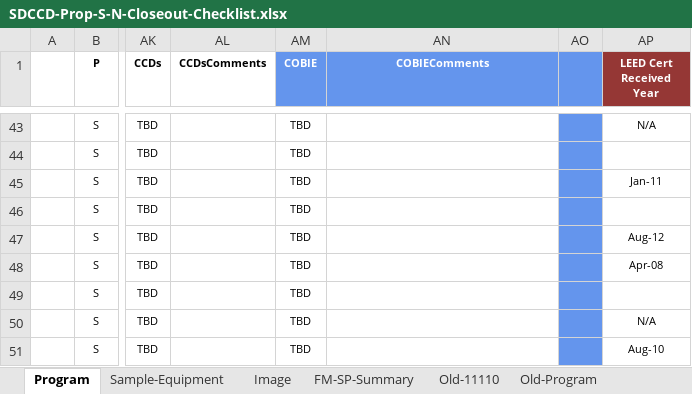
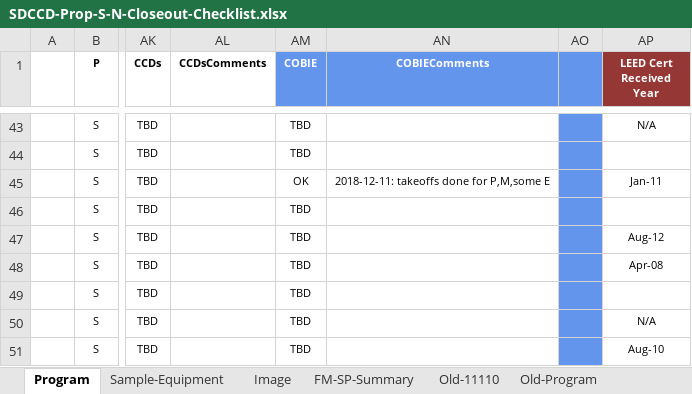
Before and after one commit to stevedowpe/Project-03, an Excel workbook: resource/SDCCD-Prop-S-N-Closeout-Checklist.xlsx, sheet Program, drawn as a sheet; only a part is shown, gaps mark what is left out; values as stored, in another font and other column widths than the file's, no borders; conditional formats not drawn; the diff names each change by its address in the sheet, - before the commit and + after, or states it on an @@ line.

```diff
--- a/resource/SDCCD-Prop-S-N-Closeout-Checklist.xlsx (sheet Program)
+++ b/resource/SDCCD-Prop-S-N-Closeout-Checklist.xlsx (sheet Program)
-AM45 (COBIE): TBD
+AM45 (COBIE): OK
-AN45 (COBIEComments): (empty)
+AN45 (COBIEComments): 2018-12-11: takeoffs done for P,M,some E
```
Also changed, not shown: resource/SDCCD-Prop-S-N-Equipment-DataBuild.xlsx, 3 other files.
